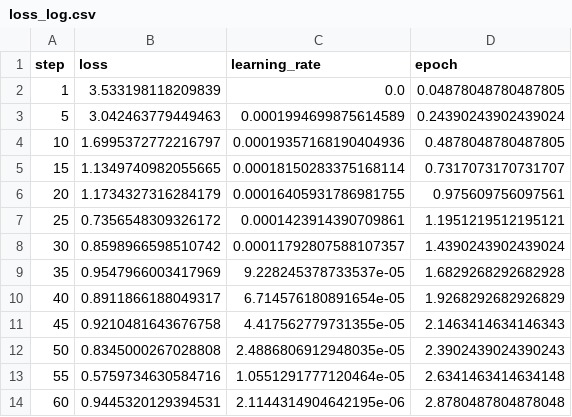
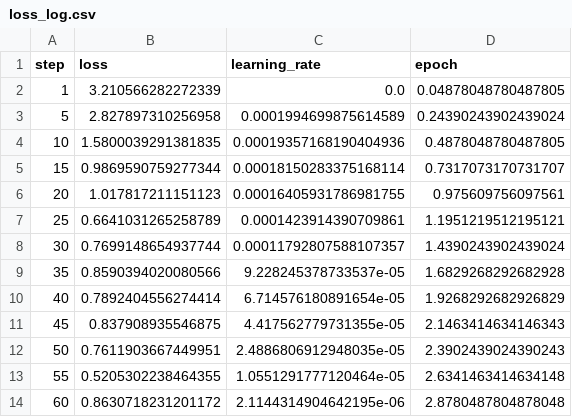
Before and after one commit to zaid646/LedgerLoop, a CSV file: sft/results/loss_log.csv, drawn as a sheet.

Commit message:
feat(sft): upgrade to Qwen2.5-1.5B with multi-seed results

```diff
--- a/sft/results/loss_log.csv
+++ b/sft/results/loss_log.csv
@@ -1,14 +1,14 @@
 step,loss,learning_rate,epoch
-1,3.533198118209839,0.0,0.04878048780487805
-5,3.042463779449463,0.0001994699875614589,0.24390243902439024
-10,1.6995372772216797,0.00019357168190404936,0.4878048780487805
-15,1.1349740982055665,0.00018150283375168114,0.7317073170731707
-20,1.1734327316284179,0.00016405931786981755,0.975609756097561
-25,0.7356548309326172,0.0001423914390709861,1.1951219512195121
-30,0.8598966598510742,0.00011792807588107357,1.4390243902439024
-35,0.9547966003417969,9.228245378733537e-05,1.6829268292682928
-40,0.8911866188049317,6.714576180891654e-05,1.9268292682926829
-45,0.9210481643676758,4.417562779731355e-05,2.1463414634146343
-50,0.8345000267028808,2.4886806912948035e-05,2.3902439024390243
-55,0.5759734630584716,1.0551291777120464e-05,2.6341463414634148
-60,0.9445320129394531,2.1144314904642195e-06,2.8780487804878048
+1,3.210566282272339,0.0,0.04878048780487805
+5,2.827897310256958,0.0001994699875614589,0.24390243902439024
+10,1.5800039291381835,0.00019357168190404936,0.4878048780487805
+15,0.9869590759277344,0.00018150283375168114,0.7317073170731707
+20,1.017817211151123,0.00016405931786981755,0.975609756097561
+25,0.6641031265258789,0.0001423914390709861,1.1951219512195121
+30,0.7699148654937744,0.00011792807588107357,1.4390243902439024
+35,0.8590394020080566,9.228245378733537e-05,1.6829268292682928
+40,0.7892404556274414,6.714576180891654e-05,1.9268292682926829
+45,0.837908935546875,4.417562779731355e-05,2.1463414634146343
+50,0.7611903667449951,2.4886806912948035e-05,2.3902439024390243
+55,0.5205302238464355,1.0551291777120464e-05,2.6341463414634148
+60,0.8630718231201172,2.1144314904642195e-06,2.8780487804878048
```
Also changed, not shown: 43 other files.
